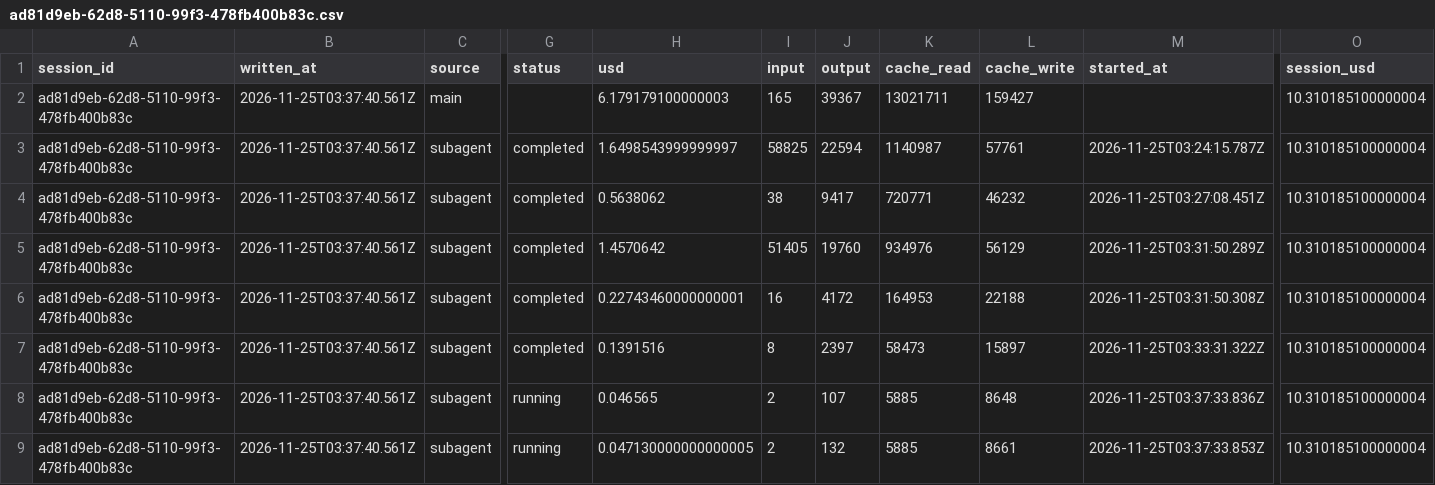
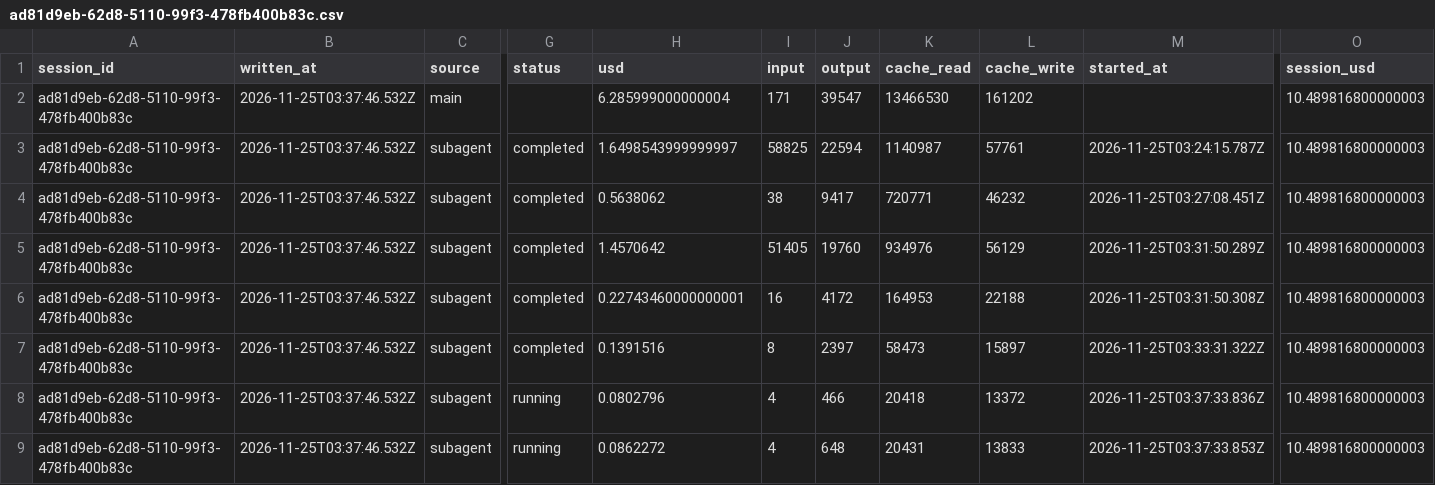
Before and after one commit to rhope-ops/SPAR, a CSV file: costs/ad81d9eb-62d8-5110-99f3-478fb400b83c.csv, drawn as a sheet; only a part is shown, gaps mark what is left out; removed rows and columns are numbered as before the commit, all else as after; rows hold the shown columns only; the diff names each change by its address in the sheet, - before the commit and + after, or states it on an @@ line.

```diff
--- a/costs/ad81d9eb-62d8-5110-99f3-478fb400b83c.csv
+++ b/costs/ad81d9eb-62d8-5110-99f3-478fb400b83c.csv
-row 2: ad81d9eb-62d8-5110-99f3-478fb400b83c | 2026-11-25T03:37:40.561Z | main |  | 6.179179100000003 | 165 | 39367 | 13021711 | 159427 |  | 10.310185100000004
+row 2: ad81d9eb-62d8-5110-99f3-478fb400b83c | 2026-11-25T03:37:46.532Z | main |  | 6.285999000000004 | 171 | 39547 | 13466530 | 161202 |  | 10.489816800000003
-B3:B9 (written_at): 2026-11-25T03:37:40.561Z
+B3:B9 (written_at): 2026-11-25T03:37:46.532Z
-O3:O9 (session_usd): 10.310185100000004
+O3:O9 (session_usd): 10.489816800000003
-H8 (usd): 0.046565
+H8 (usd): 0.0802796
-I8:I9 (input): 2
+I8:I9 (input): 4
-J8 (output): 107
+J8 (output): 466
-K8 (cache_read): 5885
+K8 (cache_read): 20418
-L8 (cache_write): 8648
+L8 (cache_write): 13372
-H9 (usd): 0.047130000000000005
+H9 (usd): 0.0862272
-J9 (output): 132
+J9 (output): 648
-K9 (cache_read): 5885
+K9 (cache_read): 20431
-L9 (cache_write): 8661
+L9 (cache_write): 13833
```
Also changed, not shown: limits/ad81d9eb-62d8-5110-99f3-478fb400b83c.csv, sessions/ad81d9eb-62d8-5110-99f3-478fb400b83c.csv.
